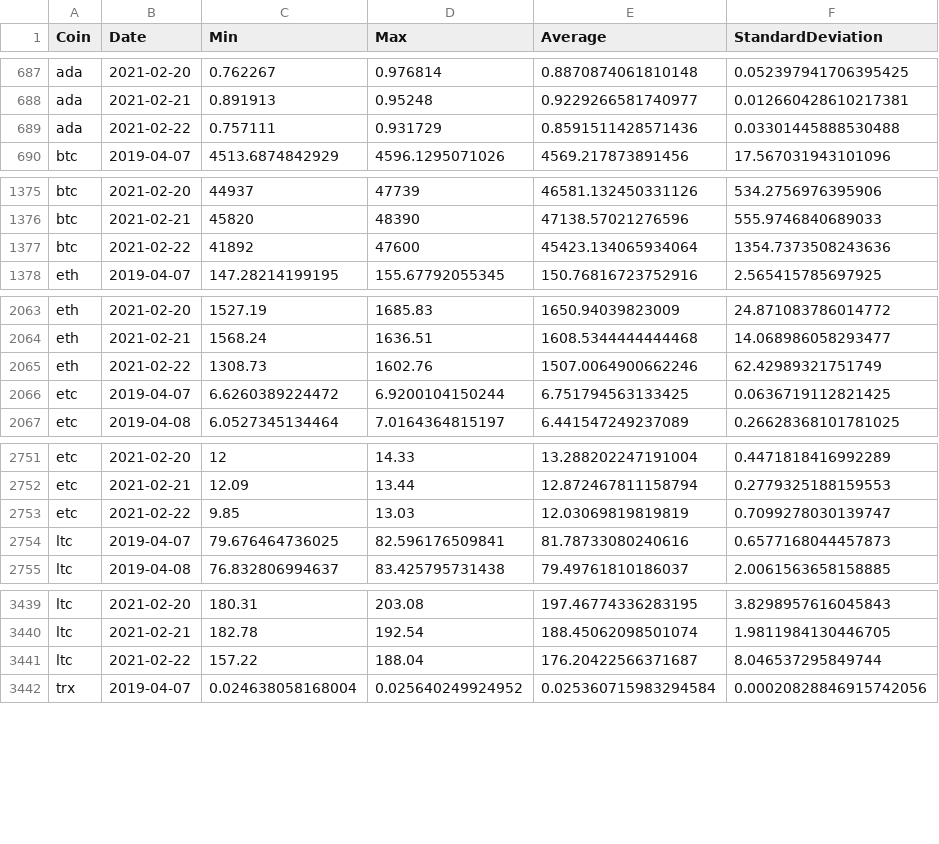
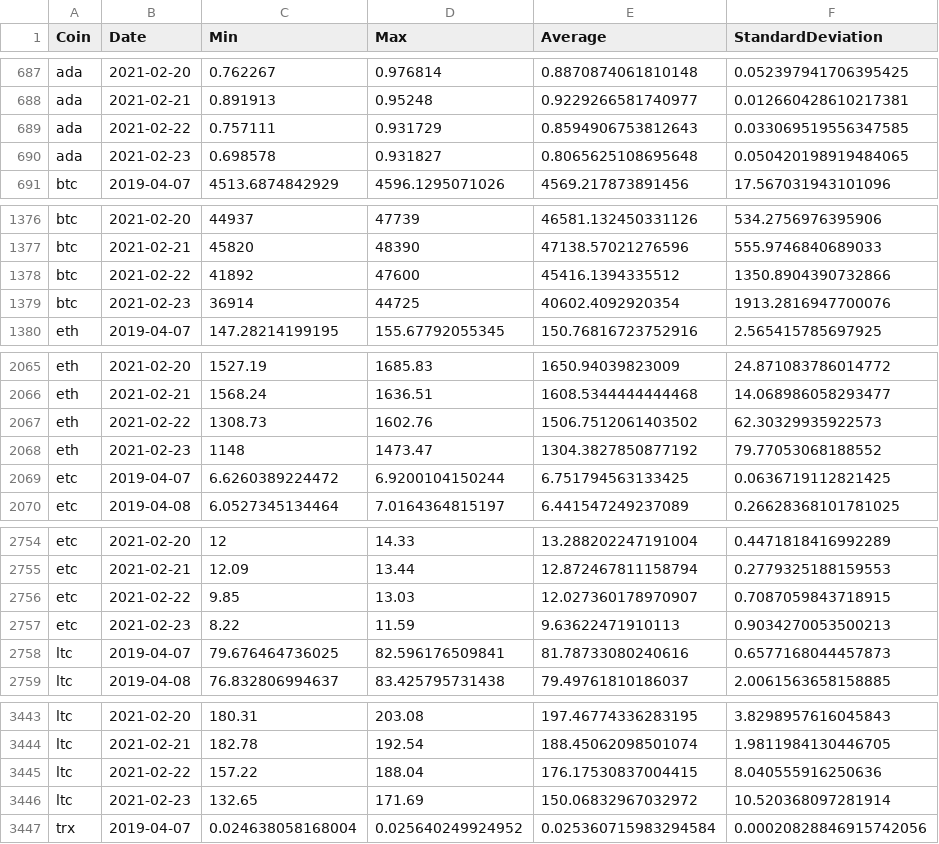
Before and after one commit to milanowicz/COVID-19-Dataset, a CSV file: data/finance/coins.csv, drawn as a sheet; only a part is shown, gaps mark what is left out; the diff covers the shown part only.

Commit message:
Update data.

```diff
--- a/data/finance/coins.csv
+++ b/data/finance/coins.csv
@@ -688,3 +688,4 @@ ada,2021-02-20,0.762267,0.976814,0.8870874061810148,0.052397941706395425
 ada,2021-02-21,0.891913,0.95248,0.9229266581740977,0.012660428610217381
-ada,2021-02-22,0.757111,0.931729,0.8591511428571436,0.03301445888530488
+ada,2021-02-22,0.757111,0.931729,0.8594906753812643,0.033069519556347585
+ada,2021-02-23,0.698578,0.931827,0.8065625108695648,0.050420198919484065
 btc,2019-04-07,4513.6874842929,4596.1295071026,4569.217873891456,17.567031943101096
@@ -1376,3 +1377,4 @@ btc,2021-02-20,44937,47739,46581.132450331126,534.2756976395906
 btc,2021-02-21,45820,48390,47138.57021276596,555.9746840689033
-btc,2021-02-22,41892,47600,45423.134065934064,1354.7373508243636
+btc,2021-02-22,41892,47600,45416.1394335512,1350.8904390732866
+btc,2021-02-23,36914,44725,40602.4092920354,1913.2816947700076
 eth,2019-04-07,147.28214199195,155.67792055345,150.76816723752916,2.565415785697925
@@ -2064,3 +2066,4 @@ eth,2021-02-20,1527.19,1685.83,1650.94039823009,24.871083786014772
 eth,2021-02-21,1568.24,1636.51,1608.5344444444468,14.068986058293477
-eth,2021-02-22,1308.73,1602.76,1507.0064900662246,62.42989321751749
+eth,2021-02-22,1308.73,1602.76,1506.7512061403502,62.30329935922573
+eth,2021-02-23,1148,1473.47,1304.3827850877192,79.77053068188552
 etc,2019-04-07,6.6260389224472,6.9200104150244,6.751794563133425,0.0636719112821425
@@ -2752,3 +2755,4 @@ etc,2021-02-20,12,14.33,13.288202247191004,0.4471818416992289
 etc,2021-02-21,12.09,13.44,12.872467811158794,0.2779325188159553
-etc,2021-02-22,9.85,13.03,12.03069819819819,0.7099278030139747
+etc,2021-02-22,9.85,13.03,12.027360178970907,0.7087059843718915
+etc,2021-02-23,8.22,11.59,9.63622471910113,0.9034270053500213
 ltc,2019-04-07,79.676464736025,82.596176509841,81.78733080240616,0.6577168044457873
@@ -3440,3 +3444,4 @@ ltc,2021-02-20,180.31,203.08,197.46774336283195,3.8298957616045843
 ltc,2021-02-21,182.78,192.54,188.45062098501074,1.9811984130446705
-ltc,2021-02-22,157.22,188.04,176.20422566371687,8.046537295849744
+ltc,2021-02-22,157.22,188.04,176.17530837004415,8.040555916250636
+ltc,2021-02-23,132.65,171.69,150.06832967032972,10.520368097281914
 trx,2019-04-07,0.024638058168004,0.025640249924952,0.025360715983294584,0.00020828846915742056
```
Also changed, not shown: 6 added rows and 10 edited cells elsewhere in this file.
